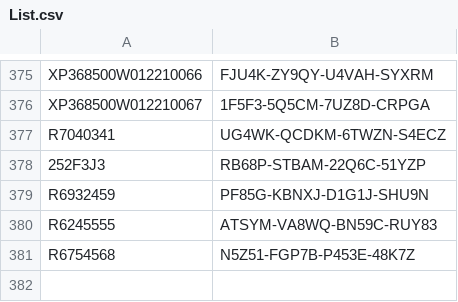
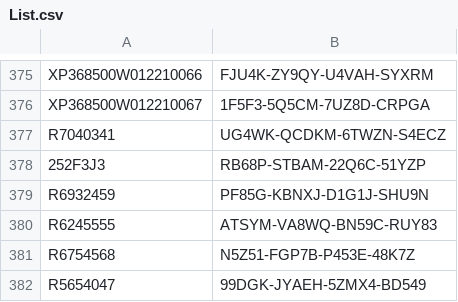
Before and after one commit to balsmr/Test, a CSV file: List.csv, drawn as a sheet; only a part is shown, gaps mark what is left out; the diff names each change by its address in the sheet, - before the commit and + after, or states it on an @@ line.

Commit message:
Update List.csv

```diff
--- a/List.csv
+++ b/List.csv
+row 382: R5654047 | 99DGK-JYAEH-5ZMX4-BD549
```
